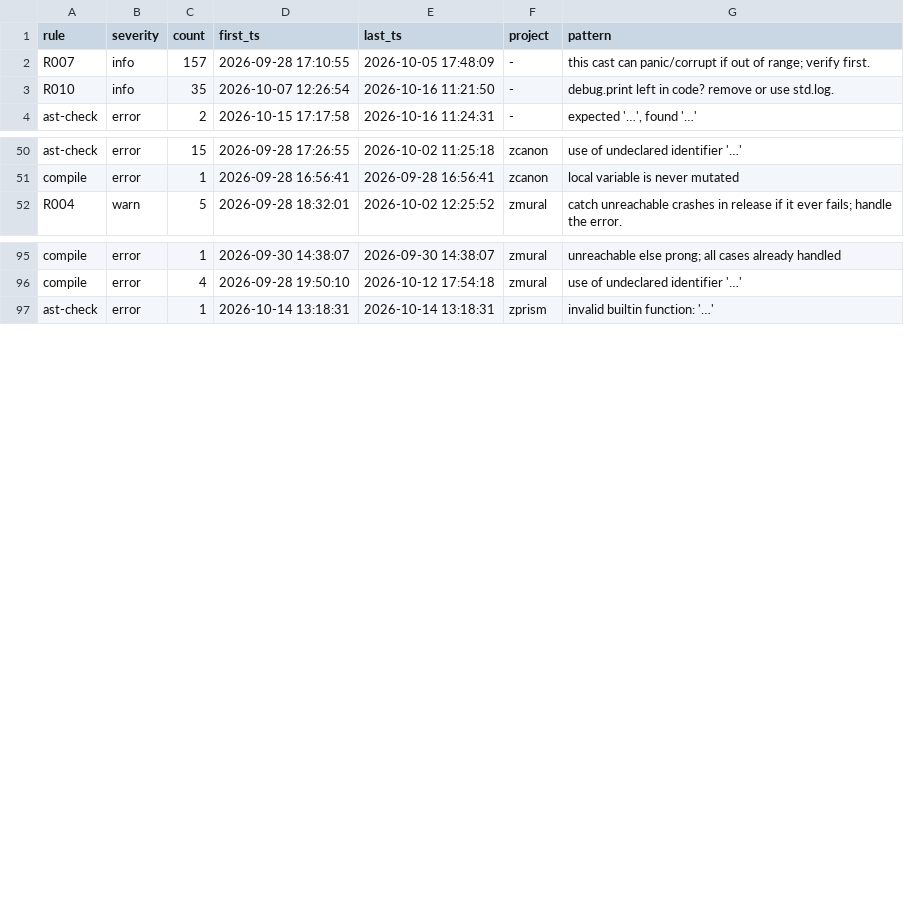
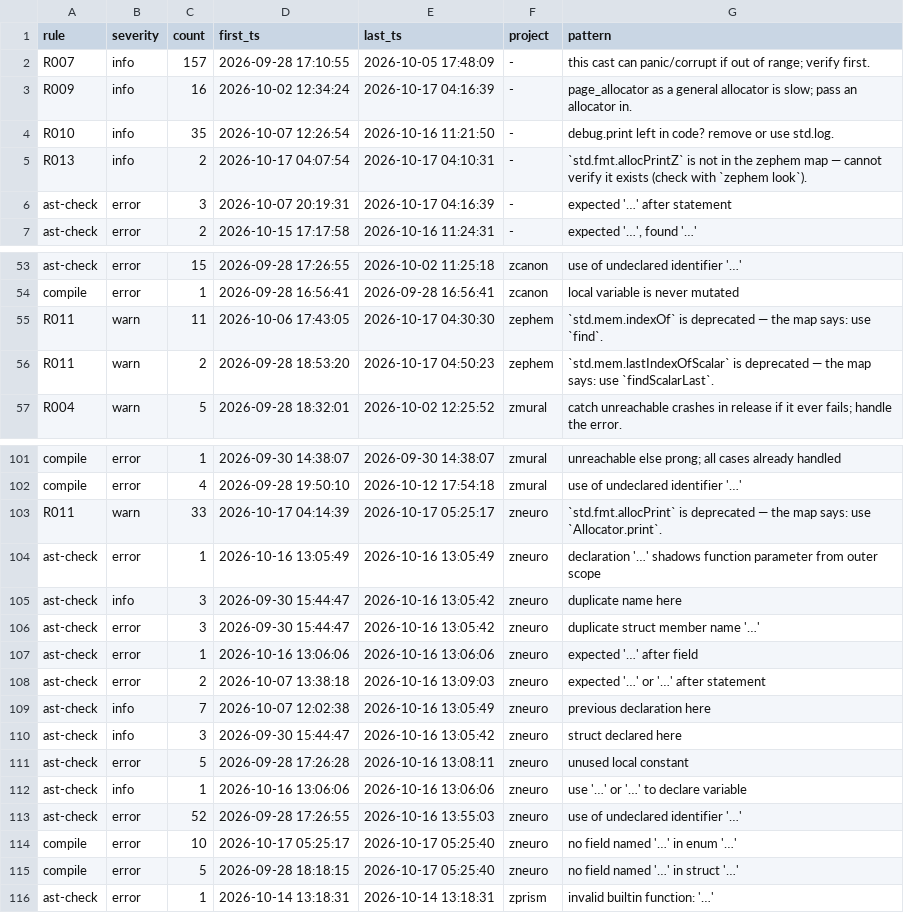
Before and after one commit to AstraLibernis/zcanon, a TSV file: history/mistakes.tsv, drawn as a sheet; only a part is shown, gaps mark what is left out; the diff covers the shown part only; the diff names each change by its address in the sheet, - before the commit and + after, or states it on an @@ line.

Commit message:
history: mistake log as of 2026-10-21 14:56:01

```diff
--- a/history/mistakes.tsv
+++ b/history/mistakes.tsv
+row 3: R009 | info | 16 | 2026-10-02 12:34:24 | 2026-10-17 04:16:39 | - | page_allocator as a general allocator is slow; pass an allocator in.
+row 5: R013 | info | 2 | 2026-10-17 04:07:54 | 2026-10-17 04:10:31 | - | `std.fmt.allocPrintZ` is not in the zephem map — cannot verify it exists (check with `zephem look`).
+row 6: ast-check | error | 3 | 2026-10-07 20:19:31 | 2026-10-17 04:16:39 | - | expected '…' after statement
+row 55: R011 | warn | 11 | 2026-10-06 17:43:05 | 2026-10-17 04:30:30 | zephem | `std.mem.indexOf` is deprecated — the map says: use `find`.
+row 56: R011 | warn | 2 | 2026-09-28 18:53:20 | 2026-10-17 04:50:23 | zephem | `std.mem.lastIndexOfScalar` is deprecated — the map says: use `findScalarLast`.
+row 103: R011 | warn | 33 | 2026-10-17 04:14:39 | 2026-10-17 05:25:17 | zneuro | `std.fmt.allocPrint` is deprecated — the map says: use `Allocator.print`.
+row 104: ast-check | error | 1 | 2026-10-16 13:05:49 | 2026-10-16 13:05:49 | zneuro | declaration '…' shadows function parameter from outer scope
+row 105: ast-check | info | 3 | 2026-09-30 15:44:47 | 2026-10-16 13:05:42 | zneuro | duplicate name here
+row 106: ast-check | error | 3 | 2026-09-30 15:44:47 | 2026-10-16 13:05:42 | zneuro | duplicate struct member name '…'
+row 107: ast-check | error | 1 | 2026-10-16 13:06:06 | 2026-10-16 13:06:06 | zneuro | expected '…' after field
+row 108: ast-check | error | 2 | 2026-10-07 13:38:18 | 2026-10-16 13:09:03 | zneuro | expected '…' or '…' after statement
+row 109: ast-check | info | 7 | 2026-10-07 12:02:38 | 2026-10-16 13:05:49 | zneuro | previous declaration here
+row 110: ast-check | info | 3 | 2026-09-30 15:44:47 | 2026-10-16 13:05:42 | zneuro | struct declared here
+row 111: ast-check | error | 5 | 2026-09-28 17:26:28 | 2026-10-16 13:08:11 | zneuro | unused local constant
+row 112: ast-check | info | 1 | 2026-10-16 13:06:06 | 2026-10-16 13:06:06 | zneuro | use '…' or '…' to declare variable
+row 113: ast-check | error | 52 | 2026-09-28 17:26:55 | 2026-10-16 13:55:03 | zneuro | use of undeclared identifier '…'
+row 114: compile | error | 10 | 2026-10-17 05:25:17 | 2026-10-17 05:25:40 | zneuro | no field named '…' in enum '…'
+row 115: compile | error | 5 | 2026-09-28 18:18:15 | 2026-10-17 05:25:40 | zneuro | no field named '…' in struct '…'
```
Also changed, not shown: 7 added rows elsewhere in this file, 1 other file.
